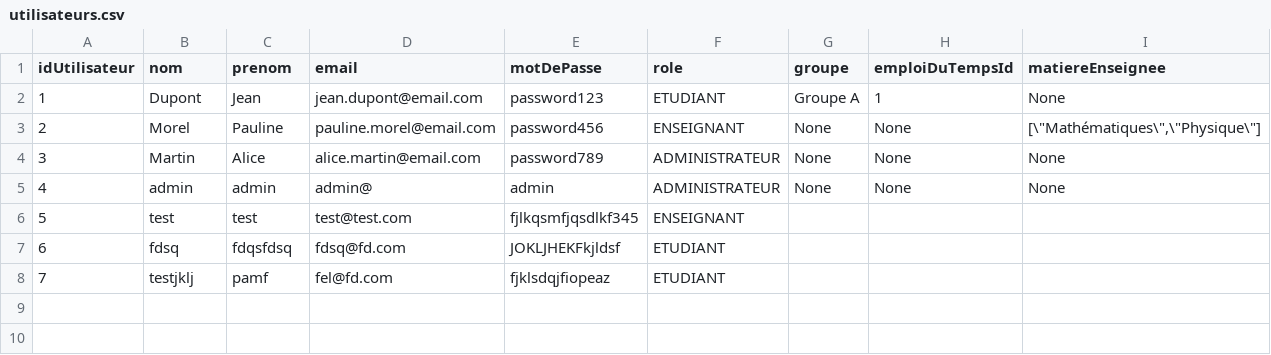
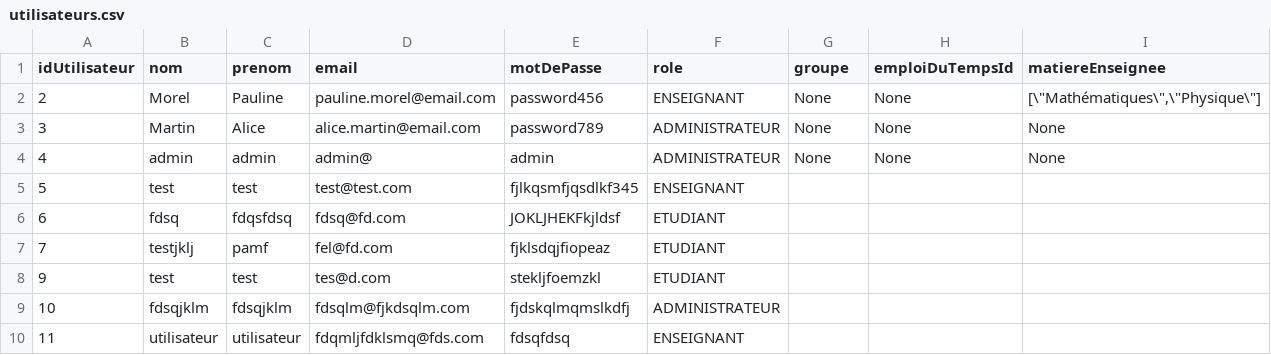
Before and after one commit to ffblan74/ProjetJava, a CSV file: src/main/resources/projet/csv/utilisateurs.csv, drawn as a sheet; removed rows and columns are numbered as before the commit, all else as after; the diff names each change by its address in the sheet, - before the commit and + after, or states it on an @@ line.

```diff
--- a/src/main/resources/projet/csv/utilisateurs.csv
+++ b/src/main/resources/projet/csv/utilisateurs.csv
-row 2: 1 | Dupont | Jean | jean.dupont@email.com | password123 | ETUDIANT | Groupe A | 1 | None
+row 8: 9 | test | test | tes@d.com | stekljfoemzkl | ETUDIANT
+row 9: 10 | fdsqjklm | fdsqjklm | fdsqlm@fjkdsqlm.com | fjdskqlmqmslkdfj | ADMINISTRATEUR
+row 10: 11 | utilisateur | utilisateur | fdqmljfdklsmq@fds.com | fdsqfdsq | ENSEIGNANT
```
Also changed, not shown: 16 other files.
